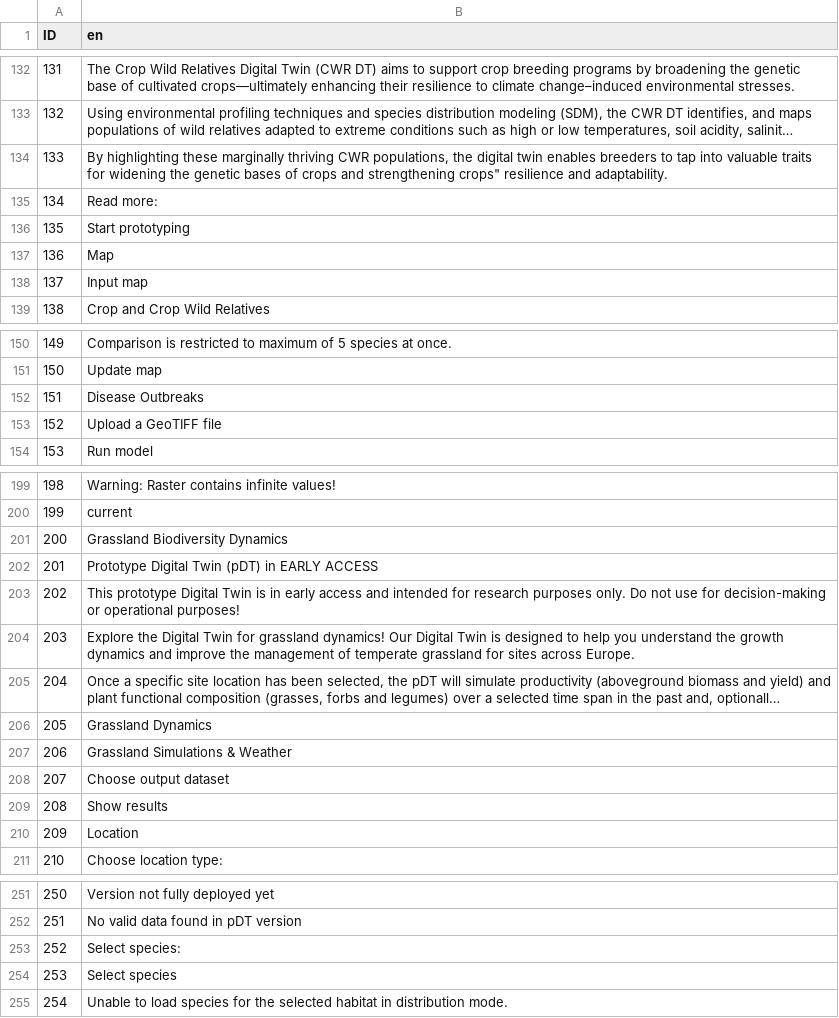
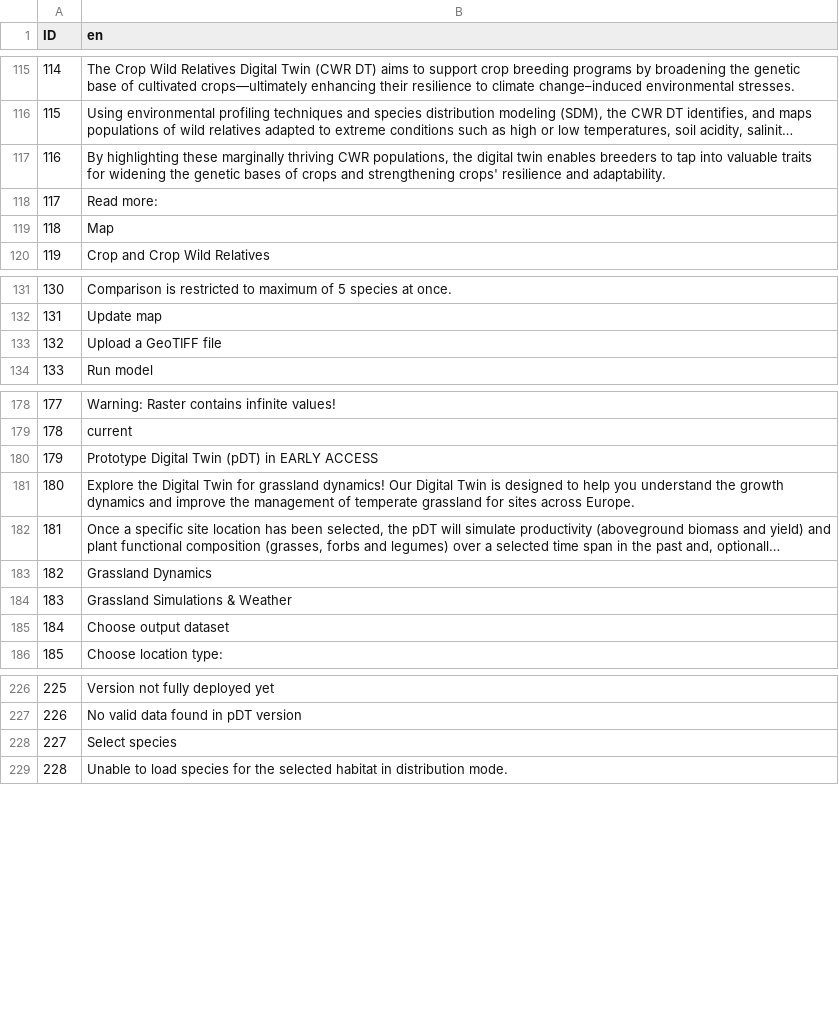
Before and after one commit to BioDT/biodt-shiny, a CSV file: app/translations/translation-strings.csv, drawn as a sheet; only a part is shown, gaps mark what is left out; long unchanged cells end in …; removed rows and columns are numbered as before the commit, all else as after; the diff covers the shown part only; the diff names each change by its address in the sheet, - before the commit and + after, or states it on an @@ line.

```diff
--- a/app/translations/translation-strings.csv
+++ b/app/translations/translation-strings.csv
@@ column A (ID) renumbered between rows 5 and 280 @@
-B117 (en): …and strengthening crops" resilience and…
+B117 (en): …and strengthening crops' resilience and…
@@ row 136 moved to row 30: 29 @@
@@ row 138 moved to row 13: 12 @@
-row 152: 151 | Disease Outbreaks
-row 201: 200 | Grassland Biodiversity Dynamics
-row 203: 202 | This prototype Digital Twin is in early access and intended for research purposes only. Do not use for decision-making or operational purposes!
-row 209: 208 | Show results
@@ row 210 moved to row 14: 13 @@
-row 253: 252 | Select species:
```
Also changed, not shown: 18 added rows, 42 moved rows and 3 edited cells elsewhere in this file, 4 other files.
